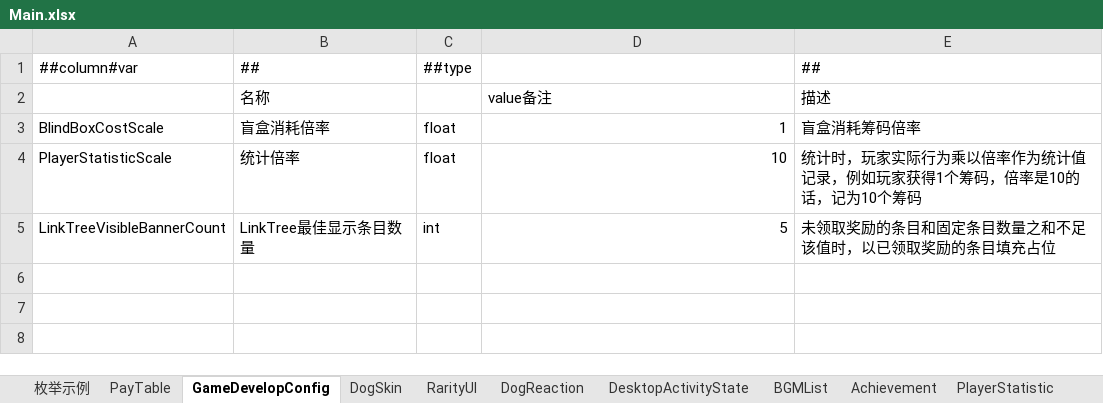
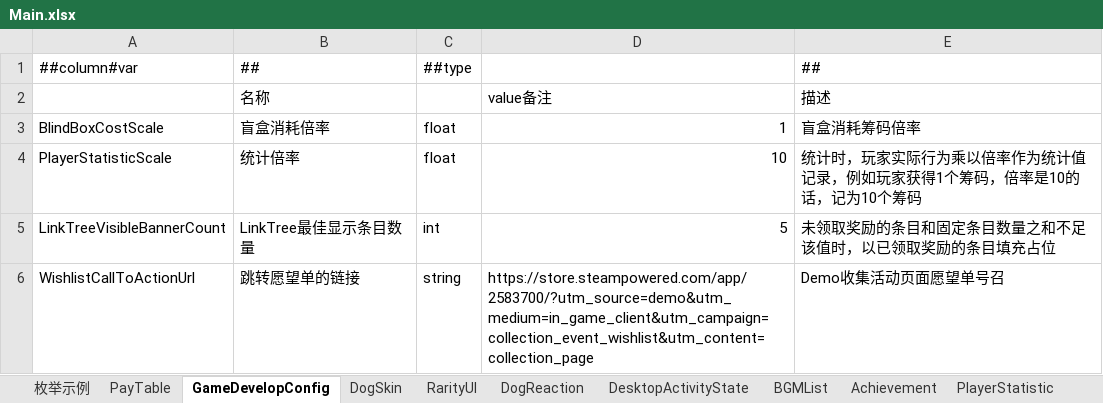
Before and after one commit to SeananTQ/lucky-dog-pub-2026, an Excel workbook: luban-excels/xlsx/Main.xlsx, sheet GameDevelopConfig, drawn as a sheet; values as stored, in another font and other column widths than the file's, no borders; the diff names each change by its address in the sheet, - before the commit and + after, or states it on an @@ line.

```diff
--- a/luban-excels/xlsx/Main.xlsx (sheet GameDevelopConfig)
+++ b/luban-excels/xlsx/Main.xlsx (sheet GameDevelopConfig)
+row 6: WishlistCallToActionUrl | 跳转愿望单的链接 | string | https://store.steampowered.com/app/2583700/?utm_source=demo&utm_medium=in_game_client&utm_campaign=collection_event_wishlist&utm_content=collection_page | Demo收集活动页面愿望单号召
```
Also changed, not shown: 4 other files.
